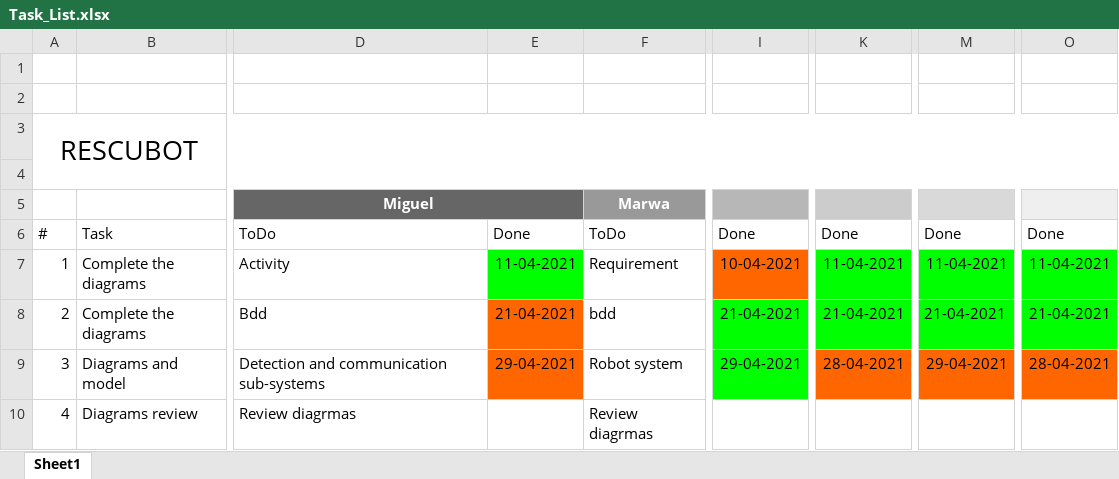
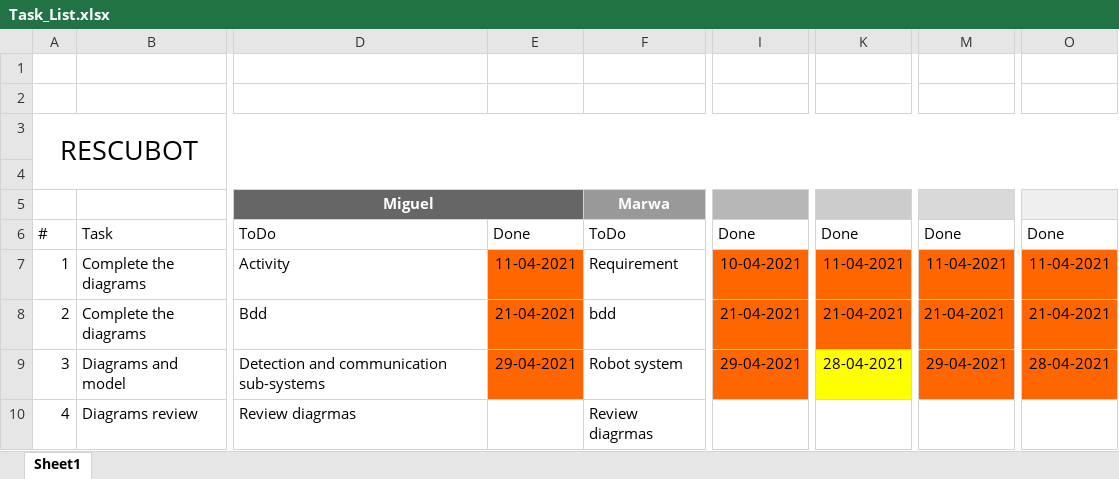
Before and after one commit to microbotic/microbot, an Excel workbook: Tasks/Task_List.xlsx, sheet Sheet1, drawn as a sheet; only a part is shown, gaps mark what is left out; values as stored, in another font and other column widths than the file's, no borders; the diff names each change by its address in the sheet, - before the commit and + after, or states it on an @@ line.

Commit message:
task updated

```diff
--- a/Tasks/Task_List.xlsx (sheet Sheet1)
+++ b/Tasks/Task_List.xlsx (sheet Sheet1)
-E7 fill: #00FF00
+E7 fill: #FF6600
-K7:K8 fill: #00FF00
+K7:K8 fill: #FF6600
-M7:M8 fill: #00FF00
+M7:M8 fill: #FF6600
-O7:O8 fill: #00FF00
+O7:O8 fill: #FF6600
-I8:I9 fill: #00FF00
+I8:I9 fill: #FF6600
-K9 fill: #FF6600
+K9 fill: #FFFF00
```
Also changed, not shown: 1 other file.
